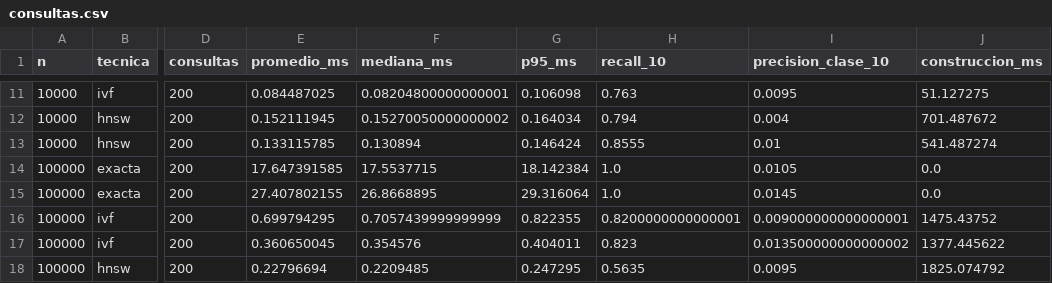
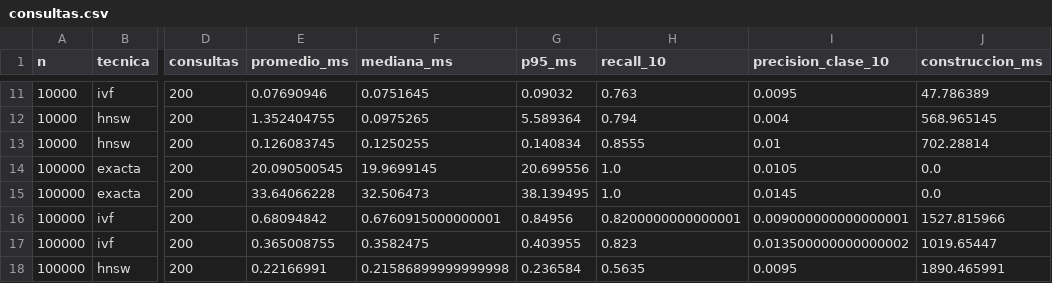
Before and after one commit to gab-o-11/Proyecto_BD2, a CSV file: benchmarks/multimedia_results/consultas.csv, drawn as a sheet; only a part is shown, gaps mark what is left out; the diff covers the shown part only; the diff names each change by its address in the sheet, - before the commit and + after, or states it on an @@ line.

```diff
--- a/benchmarks/multimedia_results/consultas.csv
+++ b/benchmarks/multimedia_results/consultas.csv
-E11 (promedio_ms): 0.084487025
+E11 (promedio_ms): 0.07690946
-F11 (mediana_ms): 0.08204800000000001
+F11 (mediana_ms): 0.0751645
-G11 (p95_ms): 0.106098
+G11 (p95_ms): 0.09032
-J11 (construccion_ms): 51.127275
+J11 (construccion_ms): 47.786389
-E12 (promedio_ms): 0.152111945
+E12 (promedio_ms): 1.352404755
-F12 (mediana_ms): 0.15270050000000002
+F12 (mediana_ms): 0.0975265
-G12 (p95_ms): 0.164034
+G12 (p95_ms): 5.589364
-J12 (construccion_ms): 701.487672
+J12 (construccion_ms): 568.965145
-E13 (promedio_ms): 0.133115785
+E13 (promedio_ms): 0.126083745
-F13 (mediana_ms): 0.130894
+F13 (mediana_ms): 0.1250255
-G13 (p95_ms): 0.146424
+G13 (p95_ms): 0.140834
-J13 (construccion_ms): 541.487274
+J13 (construccion_ms): 702.28814
-E14 (promedio_ms): 17.647391585
+E14 (promedio_ms): 20.090500545
-F14 (mediana_ms): 17.5537715
+F14 (mediana_ms): 19.9699145
-G14 (p95_ms): 18.142384
+G14 (p95_ms): 20.699556
-E15 (promedio_ms): 27.407802155
+E15 (promedio_ms): 33.64066228
-F15 (mediana_ms): 26.8668895
+F15 (mediana_ms): 32.506473
-G15 (p95_ms): 29.316064
+G15 (p95_ms): 38.139495
-E16 (promedio_ms): 0.699794295
+E16 (promedio_ms): 0.68094842
-F16 (mediana_ms): 0.7057439999999999
+F16 (mediana_ms): 0.6760915000000001
-G16 (p95_ms): 0.822355
+G16 (p95_ms): 0.84956
-J16 (construccion_ms): 1475.43752
+J16 (construccion_ms): 1527.815966
-E17 (promedio_ms): 0.360650045
+E17 (promedio_ms): 0.365008755
-F17 (mediana_ms): 0.354576
+F17 (mediana_ms): 0.3582475
-G17 (p95_ms): 0.404011
+G17 (p95_ms): 0.403955
-J17 (construccion_ms): 1377.445622
+J17 (construccion_ms): 1019.65447
-E18 (promedio_ms): 0.22796694
+E18 (promedio_ms): 0.22166991
-F18 (mediana_ms): 0.2209485
+F18 (mediana_ms): 0.21586899999999998
-G18 (p95_ms): 0.247295
+G18 (p95_ms): 0.236584
-J18 (construccion_ms): 1825.074792
+J18 (construccion_ms): 1890.465991
```
Also changed, not shown: 36 edited cells elsewhere in this file, benchmarks/multimedia_results/barrido.csv, benchmarks/multimedia_results/construccion.csv, 5 other files.
